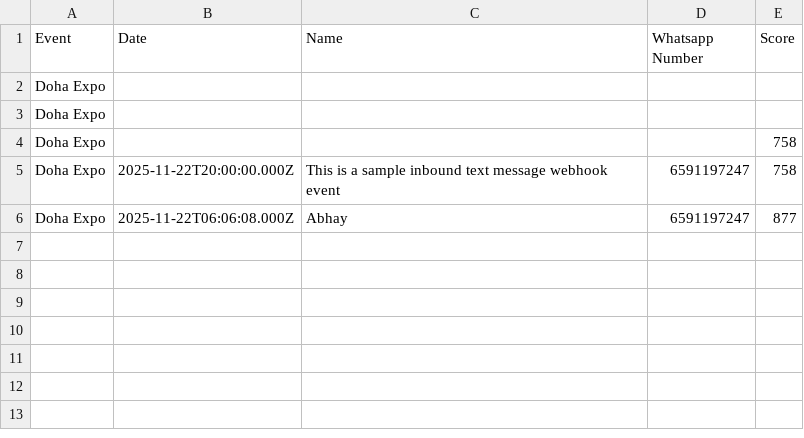
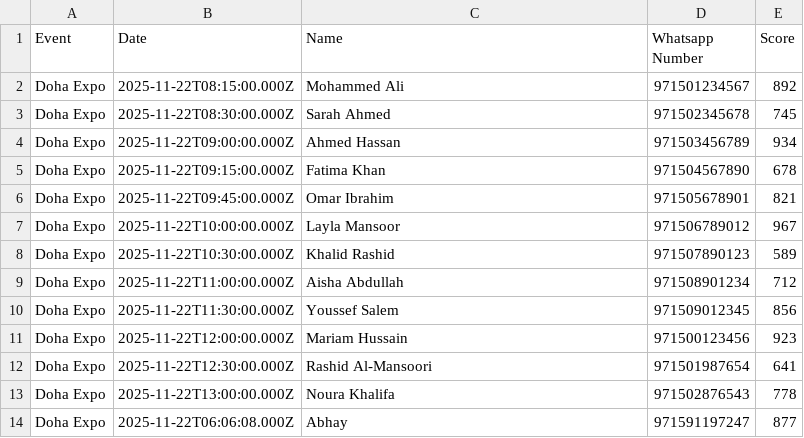
Before and after one commit to quantumtaskai/mmm-lucky-contest, a CSV file: Event Leads v1 - Sheet1.csv, drawn as a sheet.

```diff
--- a/Event Leads v1 - Sheet1.csv
+++ b/Event Leads v1 - Sheet1.csv
@@ -1,6 +1,14 @@
 Event,Date,Name,Whatsapp Number,Score
-Doha Expo,,,,
-Doha Expo,,,,
-Doha Expo,,,,758
-Doha Expo,2025-11-22T20:00:00.000Z,This is a sample inbound text message webhook event,6591197247,758
-Doha Expo,2025-11-22T06:06:08.000Z,Abhay,6591197247,877
+Doha Expo,2025-11-22T08:15:00.000Z,Mohammed Ali,971501234567,892
+Doha Expo,2025-11-22T08:30:00.000Z,Sarah Ahmed,971502345678,745
+Doha Expo,2025-11-22T09:00:00.000Z,Ahmed Hassan,971503456789,934
+Doha Expo,2025-11-22T09:15:00.000Z,Fatima Khan,971504567890,678
+Doha Expo,2025-11-22T09:45:00.000Z,Omar Ibrahim,971505678901,821
+Doha Expo,2025-11-22T10:00:00.000Z,Layla Mansoor,971506789012,967
+Doha Expo,2025-11-22T10:30:00.000Z,Khalid Rashid,971507890123,589
+Doha Expo,2025-11-22T11:00:00.000Z,Aisha Abdullah,971508901234,712
+Doha Expo,2025-11-22T11:30:00.000Z,Youssef Salem,971509012345,856
+Doha Expo,2025-11-22T12:00:00.000Z,Mariam Hussain,971500123456,923
+Doha Expo,2025-11-22T12:30:00.000Z,Rashid Al-Mansoori,971501987654,641
+Doha Expo,2025-11-22T13:00:00.000Z,Noura Khalifa,971502876543,778
+Doha Expo,2025-11-22T06:06:08.000Z,Abhay,971591197247,877
```
Also changed, not shown: 1 other file.
